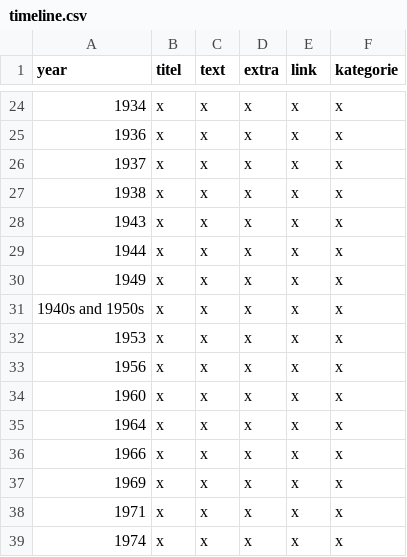
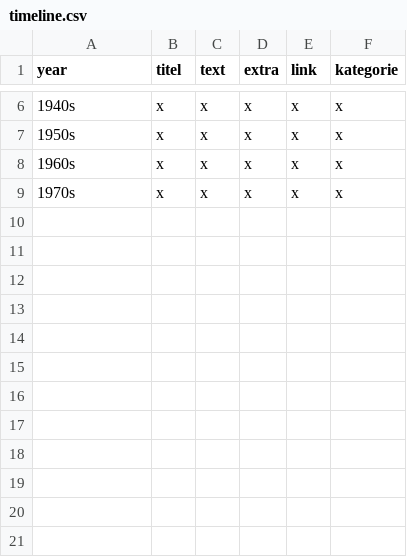
Before and after one commit to Ambrosiani/vikus-viewer-arkdes, a CSV file: data/timeline.csv, drawn as a sheet; only a part is shown, gaps mark what is left out; the diff covers the shown part only.

```diff
--- a/data/timeline.csv
+++ b/data/timeline.csv
@@ -24,16 +6,4 @@ year,titel,text,extra,link,kategorie
-1934,x,x,x,x,x
-1936,x,x,x,x,x
-1937,x,x,x,x,x
-1938,x,x,x,x,x
-1943,x,x,x,x,x
-1944,x,x,x,x,x
-1949,x,x,x,x,x
-1940s and 1950s,x,x,x,x,x
-1953,x,x,x,x,x
-1956,x,x,x,x,x
-1960,x,x,x,x,x
-1964,x,x,x,x,x
-1966,x,x,x,x,x
-1969,x,x,x,x,x
-1971,x,x,x,x,x
-1974,x,x,x,x,x
+1940s,x,x,x,x,x
+1950s,x,x,x,x,x
+1960s,x,x,x,x,x
+1970s,x,x,x,x,x
```
Also changed, not shown: 1 added row, 19 removed rows and 2 edited cells elsewhere in this file, 11 other files.
